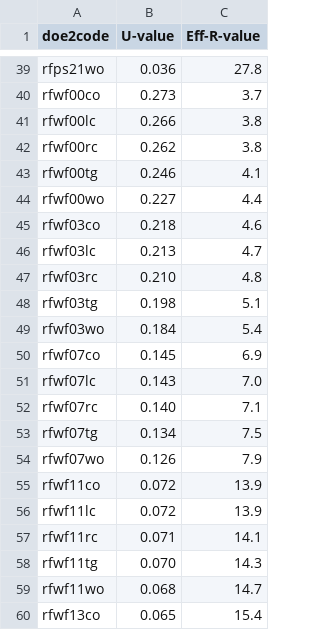
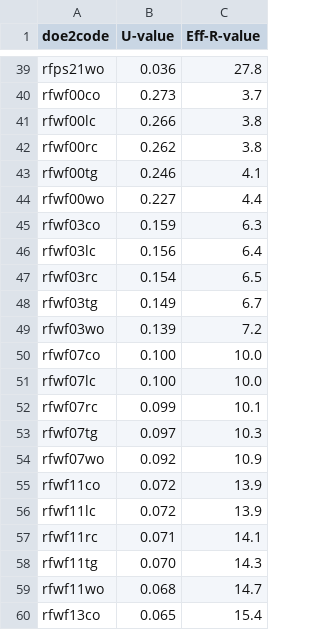
Before and after one commit to NREL/hescore-hpxml, a CSV file: hescorehpxml/lookups/lu_roof_eff_rvalue.csv, drawn as a sheet; only a part is shown, gaps mark what is left out; the diff covers the shown part only.

Commit message:
Use the linear correlation between cavity R-value and assembly R-value to fill the gap in lookup values

```diff
--- a/hescorehpxml/lookups/lu_roof_eff_rvalue.csv
+++ b/hescorehpxml/lookups/lu_roof_eff_rvalue.csv
@@ -44,12 +44,12 @@ rfwf00tg,0.246,4.1
 rfwf00wo,0.227,4.4
-rfwf03co,0.218,4.6
-rfwf03lc,0.213,4.7
-rfwf03rc,0.210,4.8
-rfwf03tg,0.198,5.1
-rfwf03wo,0.184,5.4
-rfwf07co,0.145,6.9
-rfwf07lc,0.143,7.0
-rfwf07rc,0.140,7.1
-rfwf07tg,0.134,7.5
-rfwf07wo,0.126,7.9
+rfwf03co,0.159,6.3
+rfwf03lc,0.156,6.4
+rfwf03rc,0.154,6.5
+rfwf03tg,0.149,6.7
+rfwf03wo,0.139,7.2
+rfwf07co,0.100,10.0
+rfwf07lc,0.100,10.0
+rfwf07rc,0.099,10.1
+rfwf07tg,0.097,10.3
+rfwf07wo,0.092,10.9
 rfwf11co,0.072,13.9
```
Also changed, not shown: 29 edited cells elsewhere in this file, hescorehpxml/lookups/lu_ceiling_eff_rvalue.csv, hescorehpxml/lookups/lu_floor_eff_rvalue.csv, 1 other file.
